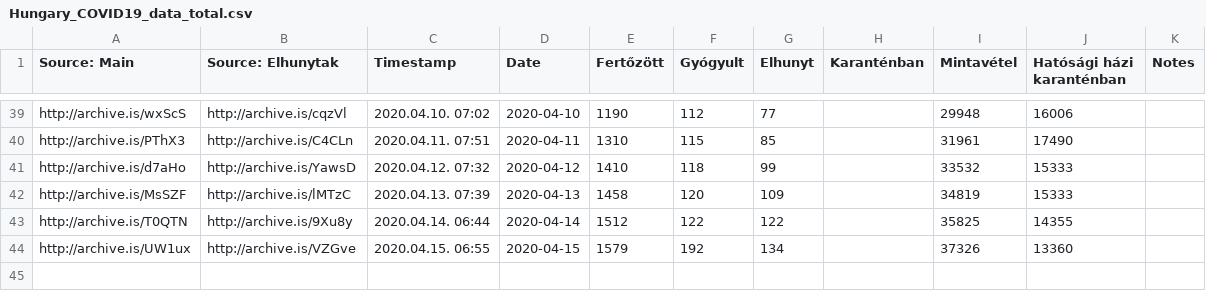
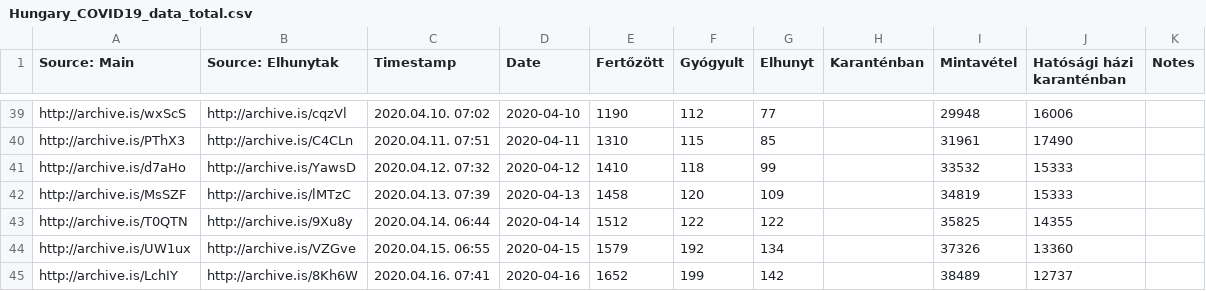
Before and after one commit to nickgon/Hungary-COVID19-Data, a CSV file: Hungary_COVID19_data_total.csv, drawn as a sheet; only a part is shown, gaps mark what is left out.

```diff
--- a/Hungary_COVID19_data_total.csv
+++ b/Hungary_COVID19_data_total.csv
@@ -44 +44,2 @@ http://archive.is/T0QTN,http://archive.is/9Xu8y,2020.04.14. 06:44,2020-04-14,151
 http://archive.is/UW1ux,http://archive.is/VZGve,2020.04.15. 06:55,2020-04-15,1579,192,134,,37326,13360,
+http://archive.is/LchIY,http://archive.is/8Kh6W,2020.04.16. 07:41,2020-04-16,1652,199,142,,38489,12737,
```
Also changed, not shown: Hungary_COVID19_data_by_county.csv, Hungary_COVID19_death_details.csv, 1 other file.
